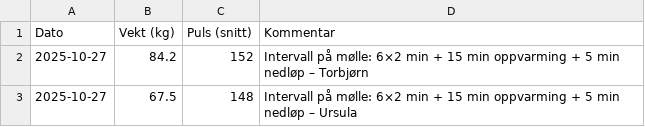
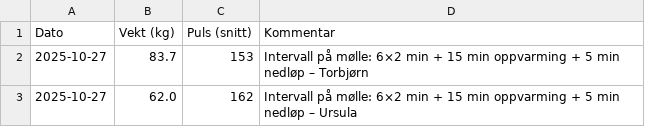
Before and after one commit to torbkle/vaarform, a CSV file: data/logg.csv, drawn as a sheet.

Commit message:
Update logg.csv

```diff
--- a/data/logg.csv
+++ b/data/logg.csv
@@ -1,3 +1,3 @@
 Dato,Vekt (kg),Puls (snitt),Kommentar
-2025-10-27,84.2,152,"Intervall på mølle: 6×2 min + 15 min oppvarming + 5 min nedløp – Torbjørn"
-2025-10-27,67.5,148,"Intervall på mølle: 6×2 min + 15 min oppvarming + 5 min nedløp – Ursula"
+2025-10-27,83.7,153,"Intervall på mølle: 6×2 min + 15 min oppvarming + 5 min nedløp – Torbjørn"
+2025-10-27,62.0,162,"Intervall på mølle: 6×2 min + 15 min oppvarming + 5 min nedløp – Ursula"
```
